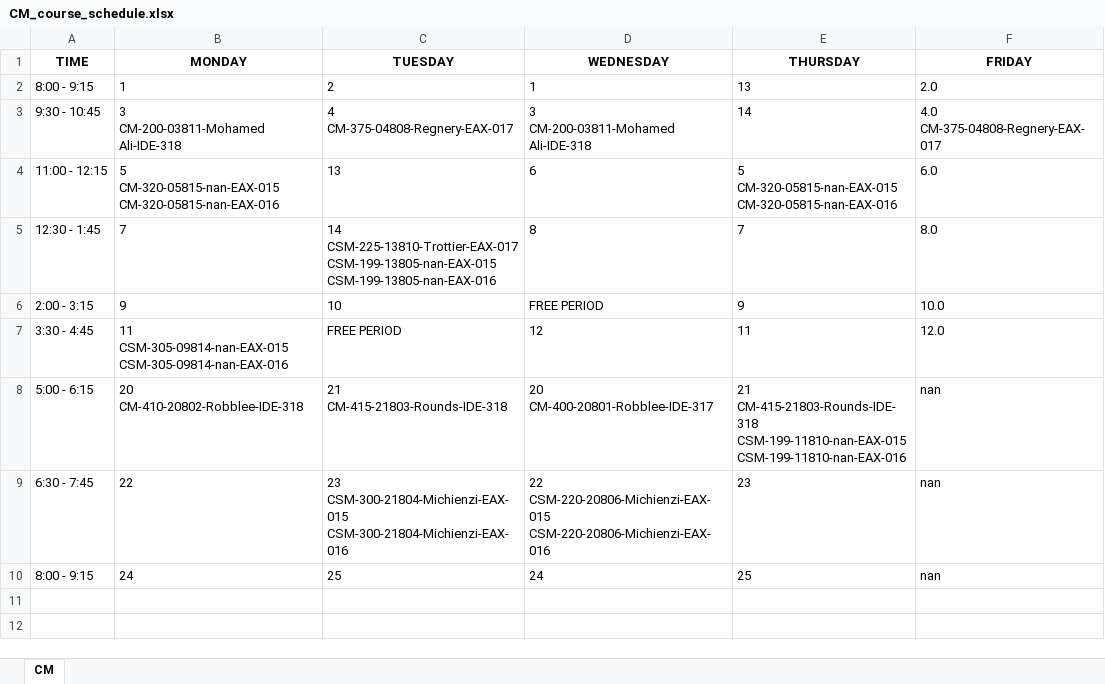
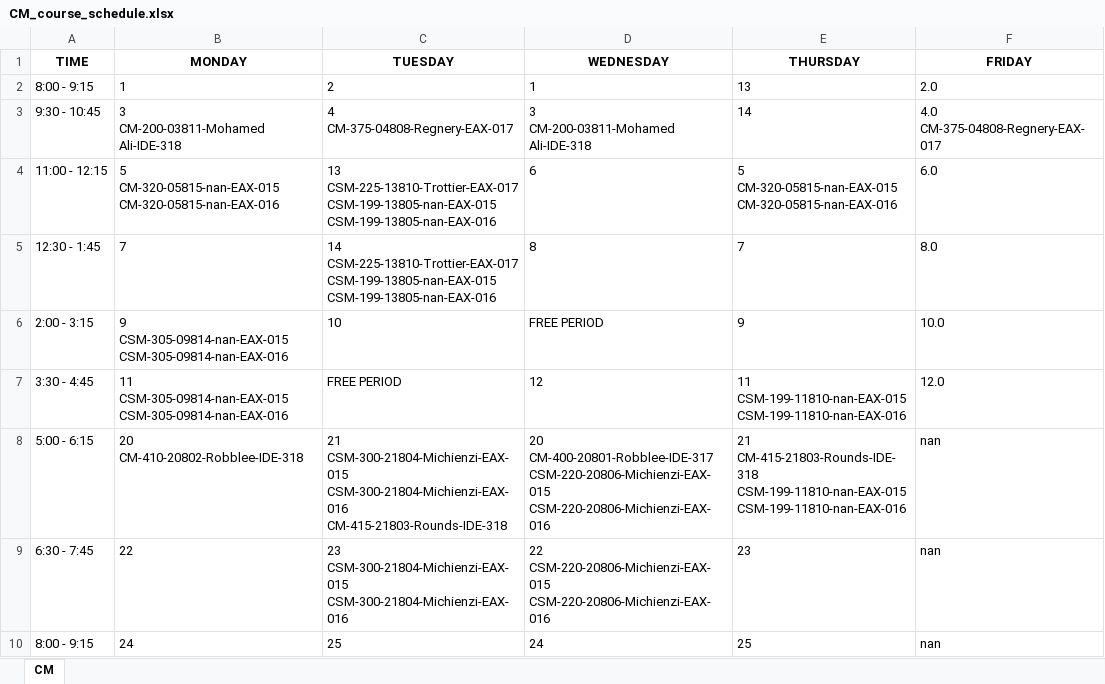
Before and after one commit to Raidienaty/CourseScheduler, an Excel workbook: Schedules/CM_course_schedule.xlsx, sheet CM, drawn as a sheet; values as stored, in another font and other column widths than the file's, no borders; ↵ is a line break in a cell; the diff names each change by its address in the sheet, - before the commit and + after, or states it on an @@ line.

```diff
--- a/Schedules/CM_course_schedule.xlsx (sheet CM)
+++ b/Schedules/CM_course_schedule.xlsx (sheet CM)
-C4 (TUESDAY): 13
+C4 (TUESDAY): 13 ↵ CSM-225-13810-Trottier-EAX-017 ↵ CSM-199-13805-nan-EAX-015 ↵ CSM-199-13805-nan-EAX-016
-B6 (MONDAY): 9
+B6 (MONDAY): 9 ↵ CSM-305-09814-nan-EAX-015 ↵ CSM-305-09814-nan-EAX-016
-E7 (THURSDAY): 11
+E7 (THURSDAY): 11 ↵ CSM-199-11810-nan-EAX-015 ↵ CSM-199-11810-nan-EAX-016
-C8 (TUESDAY): 21 ↵ CM-415-21803-Rounds-IDE-318
+C8 (TUESDAY): 21 ↵ CSM-300-21804-Michienzi-EAX-015 ↵ CSM-300-21804-Michienzi-EAX-016 ↵ CM-415-21803-Rounds-IDE-318
-D8 (WEDNESDAY): 20 ↵ CM-400-20801-Robblee-IDE-317
+D8 (WEDNESDAY): 20 ↵ CM-400-20801-Robblee-IDE-317 ↵ CSM-220-20806-Michienzi-EAX-015 ↵ CSM-220-20806-Michienzi-EAX-016
```
Also changed, not shown: Schedules/AV_course_schedule.xlsx, Schedules/CS_course_schedule.xlsx, 4 other files.
